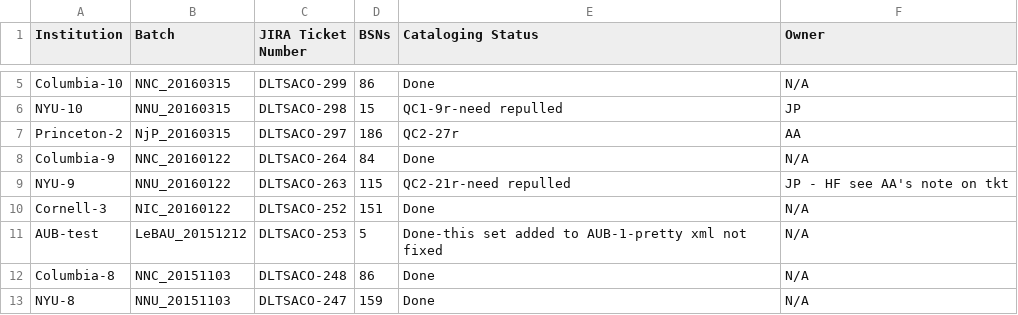
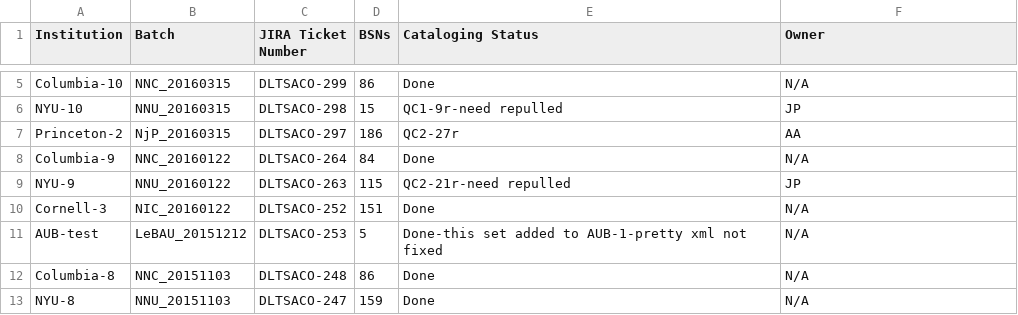
Before and after one commit to NYULibraries/aco-karms, a CSV file: work/batch-jira-tkts.csv, drawn as a sheet; only a part is shown, gaps mark what is left out.

Commit message:
Update batch-jira-tkts.csv

```diff
--- a/work/batch-jira-tkts.csv
+++ b/work/batch-jira-tkts.csv
@@ -8,3 +8,3 @@ Princeton-2,NjP_20160315,DLTSACO-297,186,QC2-27r,AA
 Columbia-9,NNC_20160122,DLTSACO-264,84,Done,N/A
-NYU-9,NNU_20160122,DLTSACO-263,115,QC2-21r-need repulled,JP - HF see AA's note on tkt
+NYU-9,NNU_20160122,DLTSACO-263,115,QC2-21r-need repulled,JP
 Cornell-3,NIC_20160122,DLTSACO-252,151,Done,N/A
```
